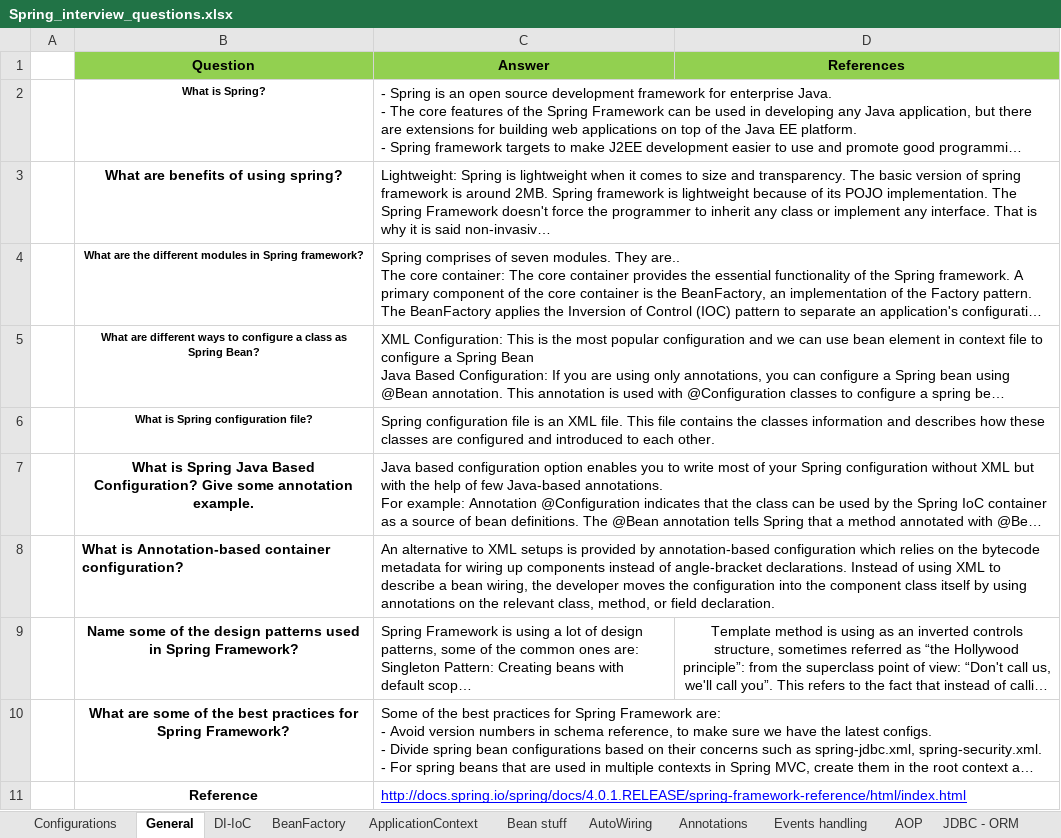
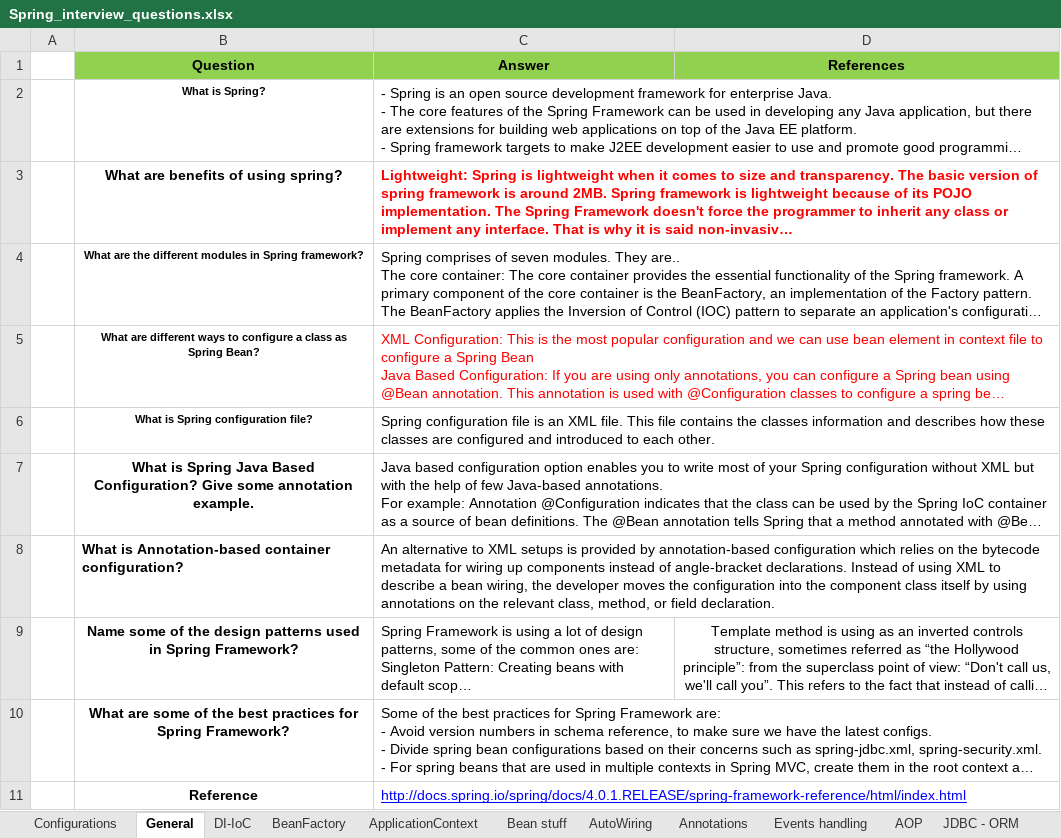
Before and after one commit to phquoc25/Software, an Excel workbook: Spring_interview_questions.xlsx, sheet General, drawn as a sheet; long unchanged cells end in …; values as stored, in another font and other column widths than the file's, no borders; the diff names each change by its address in the sheet, - before the commit and + after, or states it on an @@ line.

```diff
--- a/Spring_interview_questions.xlsx (sheet General)
+++ b/Spring_interview_questions.xlsx (sheet General)
@@ C3 bold: off → on, text colour: black → #FF0000 @@
-C5 text colour: black
+C5 text colour: #FF0000
```
Also changed, not shown: sheet Configurations, sheet DI-IoC, sheet Transaction, sheet ApplicationContext, sheet AutoWiring, sheet Bean stuff, 5 more sheets, Quy Phong.xlsx, 1 other file.
